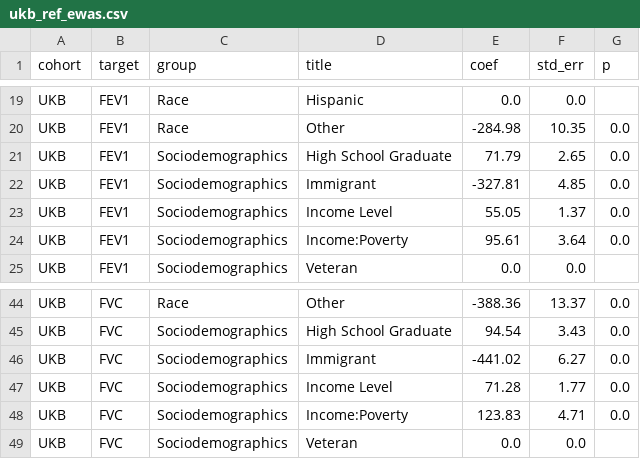
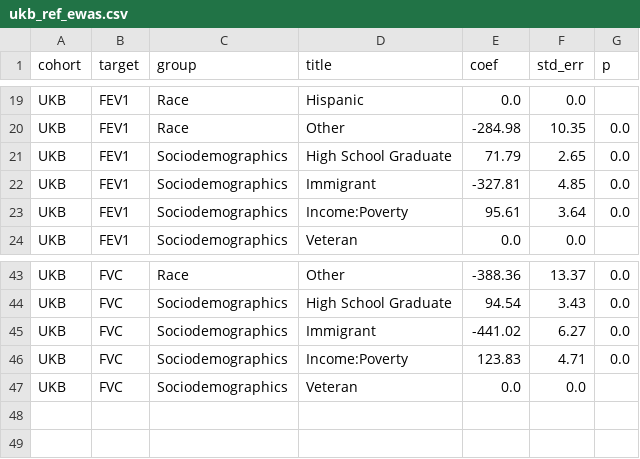
Before and after one commit to aashnapshah/ARC, a CSV file: results/ewas/tables/processed/ukb_ref_ewas.csv, drawn as a sheet; only a part is shown, gaps mark what is left out; the diff names each change by its address in the sheet, - before the commit and + after, or states it on an @@ line.

```diff
--- a/results/ewas/tables/processed/ukb_ref_ewas.csv
+++ b/results/ewas/tables/processed/ukb_ref_ewas.csv
-row 23: UKB | FEV1 | Sociodemographics | Income Level | 55.05 | 1.37 | 0.0
-row 47: UKB | FVC | Sociodemographics | Income Level | 71.28 | 1.77 | 0.0
```
Also changed, not shown: results/explain/tables/processed/ukb_cont.csv, results/explain/tables/processed/ukb_reset.csv, 5 other files.
